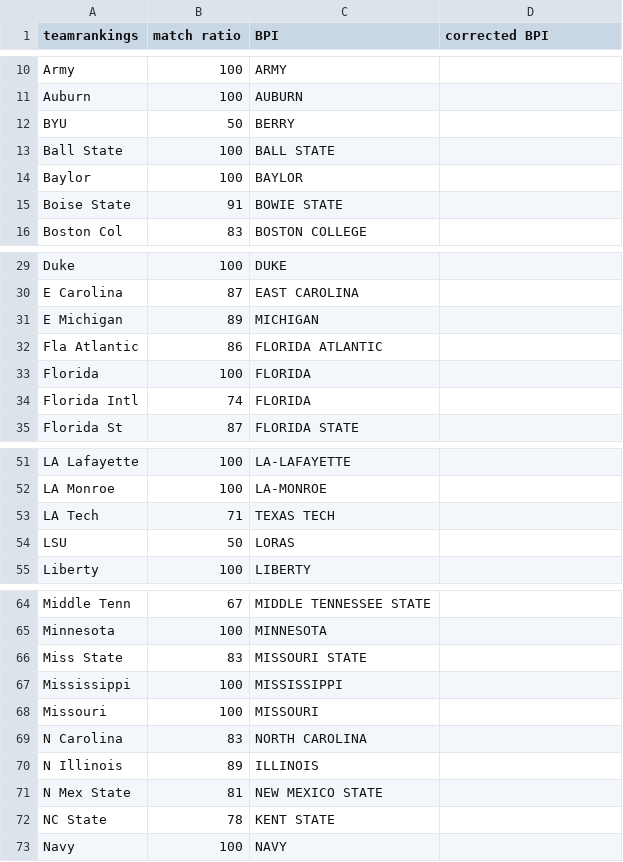
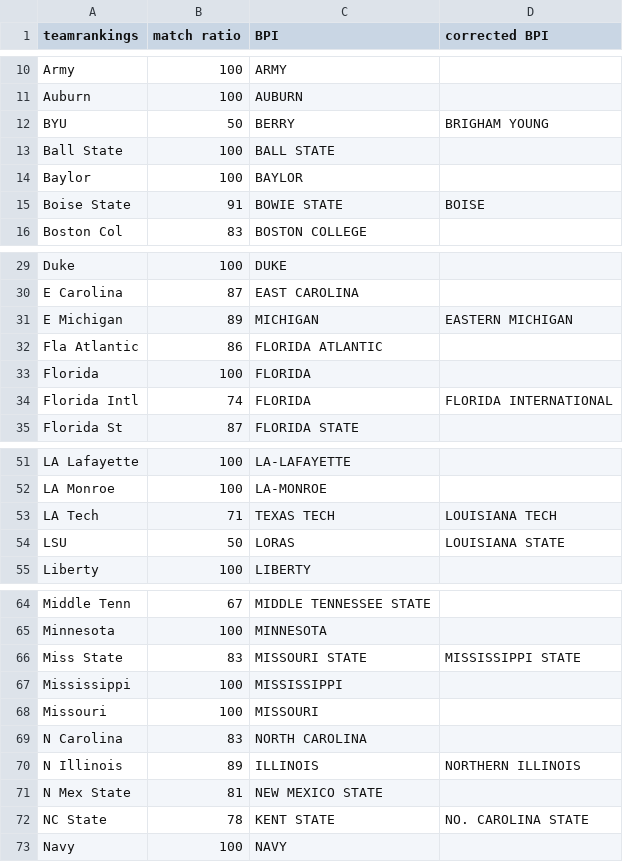
Before and after one commit to meprogrammerguy/pyBlitz, a CSV file: data/merge_stats.csv, drawn as a sheet; only a part is shown, gaps mark what is left out; the diff covers the shown part only.

```diff
--- a/data/merge_stats.csv
+++ b/data/merge_stats.csv
@@ -11,6 +11,6 @@ Army,100,ARMY,
 Auburn,100,AUBURN,
-BYU,50,BERRY,
+BYU,50,BERRY,BRIGHAM YOUNG
 Ball State,100,BALL STATE,
 Baylor,100,BAYLOR,
-Boise State,91,BOWIE STATE,
+Boise State,91,BOWIE STATE,BOISE
 Boston Col,83,BOSTON COLLEGE,
@@ -30,6 +30,6 @@ Duke,100,DUKE,
 E Carolina,87,EAST CAROLINA,
-E Michigan,89,MICHIGAN,
+E Michigan,89,MICHIGAN,EASTERN MICHIGAN
 Fla Atlantic,86,FLORIDA ATLANTIC,
 Florida,100,FLORIDA,
-Florida Intl,74,FLORIDA,
+Florida Intl,74,FLORIDA,FLORIDA INTERNATIONAL
 Florida St,87,FLORIDA STATE,
@@ -52,4 +52,4 @@ LA Lafayette,100,LA-LAFAYETTE,
 LA Monroe,100,LA-MONROE,
-LA Tech,71,TEXAS TECH,
-LSU,50,LORAS,
+LA Tech,71,TEXAS TECH,LOUISIANA TECH
+LSU,50,LORAS,LOUISIANA STATE
 Liberty,100,LIBERTY,
@@ -65,3 +65,3 @@ Middle Tenn,67,MIDDLE TENNESSEE STATE,
 Minnesota,100,MINNESOTA,
-Miss State,83,MISSOURI STATE,
+Miss State,83,MISSOURI STATE,MISSISSIPPI STATE
 Mississippi,100,MISSISSIPPI,
@@ -69,5 +69,5 @@ Missouri,100,MISSOURI,
 N Carolina,83,NORTH CAROLINA,
-N Illinois,89,ILLINOIS,
+N Illinois,89,ILLINOIS,NORTHERN ILLINOIS
 N Mex State,81,NEW MEXICO STATE,
-NC State,78,KENT STATE,
+NC State,78,KENT STATE,NO. CAROLINA STATE
 Navy,100,NAVY,
```
Also changed, not shown: 15 edited cells elsewhere in this file, data/merge.csv, data/merge_abbreviation.csv, 5 other files.
